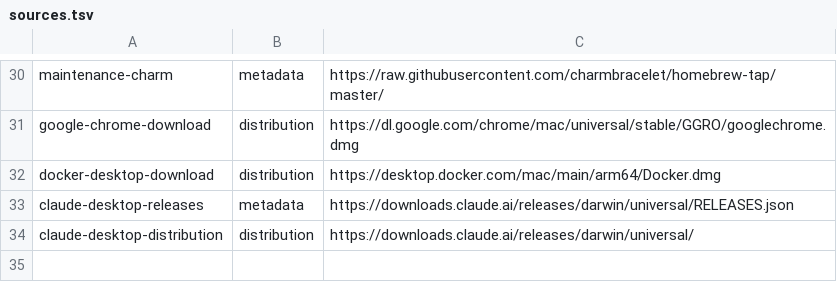
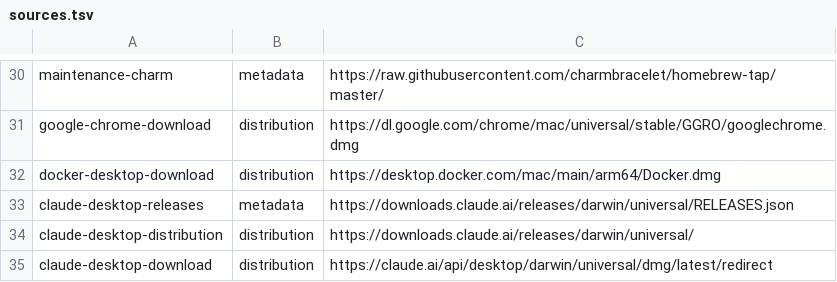
Before and after one commit to 6ai/macOS-devenv, a TSV file: config/sources.tsv, drawn as a sheet; only a part is shown, gaps mark what is left out; the diff names each change by its address in the sheet, - before the commit and + after, or states it on an @@ line.

Commit message:
fix: make Claude opt-in and recover interrupted installations

```diff
--- a/config/sources.tsv
+++ b/config/sources.tsv
+row 35: claude-desktop-download | distribution | https://claude.ai/api/desktop/darwin/universal/dmg/latest/redirect
```
Also changed, not shown: 27 other files.
